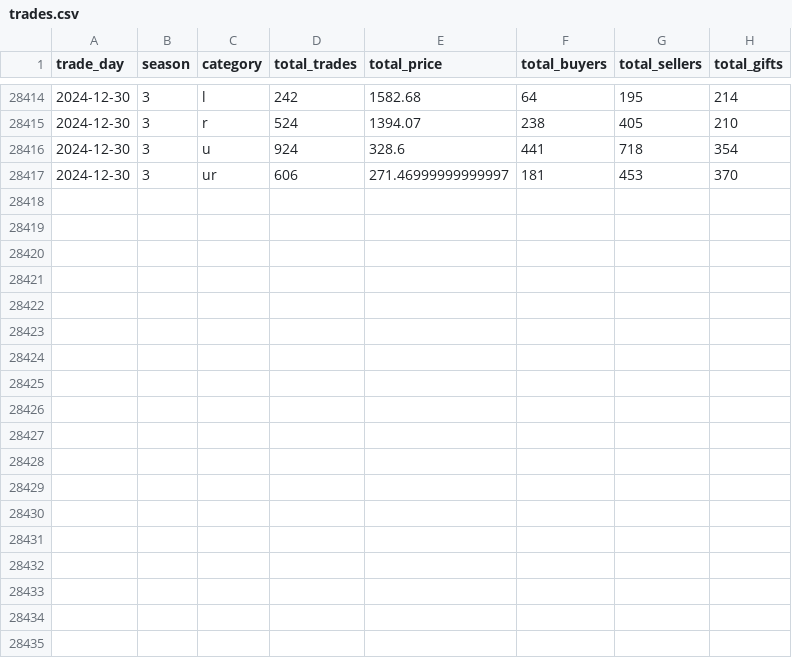
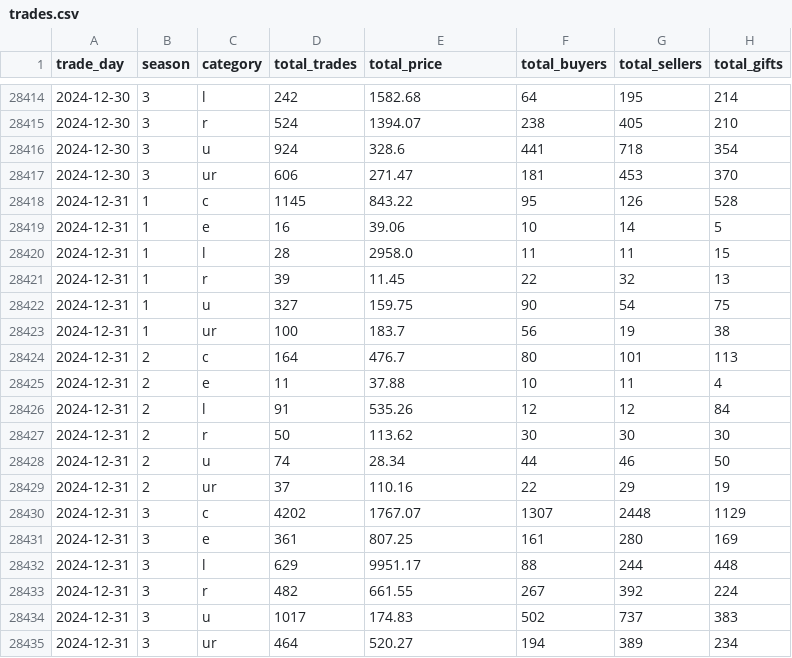
Before and after one commit to Kractero/himari, a CSV file: files/trades.csv, drawn as a sheet; only a part is shown, gaps mark what is left out.

```diff
--- a/files/trades.csv
+++ b/files/trades.csv
@@ -28416,2 +28416,20 @@ trade_day,season,category,total_trades,total_price,total_buyers,total_sellers,to
 2024-12-30,3,u,924,328.6,441,718,354
-2024-12-30,3,ur,606,271.46999999999997,181,453,370
+2024-12-30,3,ur,606,271.47,181,453,370
+2024-12-31,1,c,1145,843.22,95,126,528
+2024-12-31,1,e,16,39.06,10,14,5
+2024-12-31,1,l,28,2958.0,11,11,15
+2024-12-31,1,r,39,11.45,22,32,13
+2024-12-31,1,u,327,159.75,90,54,75
+2024-12-31,1,ur,100,183.7,56,19,38
+2024-12-31,2,c,164,476.7,80,101,113
+2024-12-31,2,e,11,37.88,10,11,4
+2024-12-31,2,l,91,535.26,12,12,84
+2024-12-31,2,r,50,113.62,30,30,30
+2024-12-31,2,u,74,28.34,44,46,50
+2024-12-31,2,ur,37,110.16,22,29,19
+2024-12-31,3,c,4202,1767.07,1307,2448,1129
+2024-12-31,3,e,361,807.25,161,280,169
+2024-12-31,3,l,629,9951.17,88,244,448
+2024-12-31,3,r,482,661.55,267,392,224
+2024-12-31,3,u,1017,174.83,502,737,383
+2024-12-31,3,ur,464,520.27,194,389,234
```
Also changed, not shown: 15 other files.
